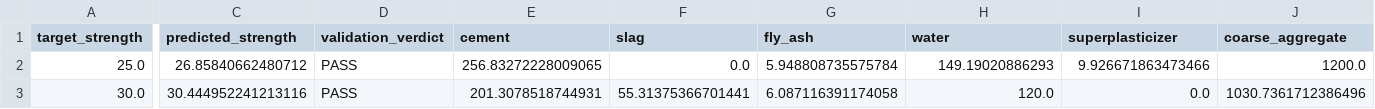
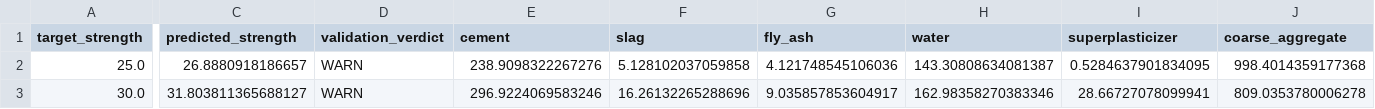
Before and after one commit to dark13b/Test-Auto_Civil, a CSV file: outputs/batch_design_results.csv, drawn as a sheet; only a part is shown, gaps mark what is left out; the diff covers the shown part only; the diff names each change by its address in the sheet, - before the commit and + after, or states it on an @@ line.

Commit message:
enhance design tool
refactor and extend design_tool.py to use Optuna for mix optimization, load datasets and pickled artifacts via project helpers, apply target-dependent bounds, implement trial sampling/evaluation, warm-start logic, and improved objective/penalty handling. Update config.yaml (add validator.context_type and raise uncertainty.coverage_level to 0.92). Refresh outputs and artifacts (best_search_model.pkl, best_search_result.json, batch_design_results.csv, plots, and other generated files) to reflect the new best model and downstream results. Also include updated .pyc files from runtime; commit focuses on model/reporting tweaks and optimization improvements.

```diff
--- a/outputs/batch_design_results.csv
+++ b/outputs/batch_design_results.csv
-C2 (predicted_strength): 26.85840662480712
+C2 (predicted_strength): 26.8880918186657
-D2:D3 (validation_verdict): PASS
+D2:D3 (validation_verdict): WARN
-E2 (cement): 256.83272228009065
+E2 (cement): 238.9098322267276
-F2 (slag): 0.0
+F2 (slag): 5.128102037059858
-G2 (fly_ash): 5.948808735575784
+G2 (fly_ash): 4.121748545106036
-H2 (water): 149.19020886293
+H2 (water): 143.30808634081387
-I2 (superplasticizer): 9.926671863473466
+I2 (superplasticizer): 0.5284637901834095
-J2 (coarse_aggregate): 1200.0
+J2 (coarse_aggregate): 998.4014359177368
-C3 (predicted_strength): 30.444952241213116
+C3 (predicted_strength): 31.803811365688127
-E3 (cement): 201.3078518744931
+E3 (cement): 296.9224069583246
-F3 (slag): 55.31375366701441
+F3 (slag): 16.26132265288696
-G3 (fly_ash): 6.087116391174058
+G3 (fly_ash): 9.035857853604917
-H3 (water): 120.0
+H3 (water): 162.98358270383346
-I3 (superplasticizer): 0.0
+I3 (superplasticizer): 28.66727078099941
-J3 (coarse_aggregate): 1030.7361712386496
+J3 (coarse_aggregate): 809.0353780006278
```
Also changed, not shown: 2 removed rows and 26 edited cells elsewhere in this file, 23 other files.
